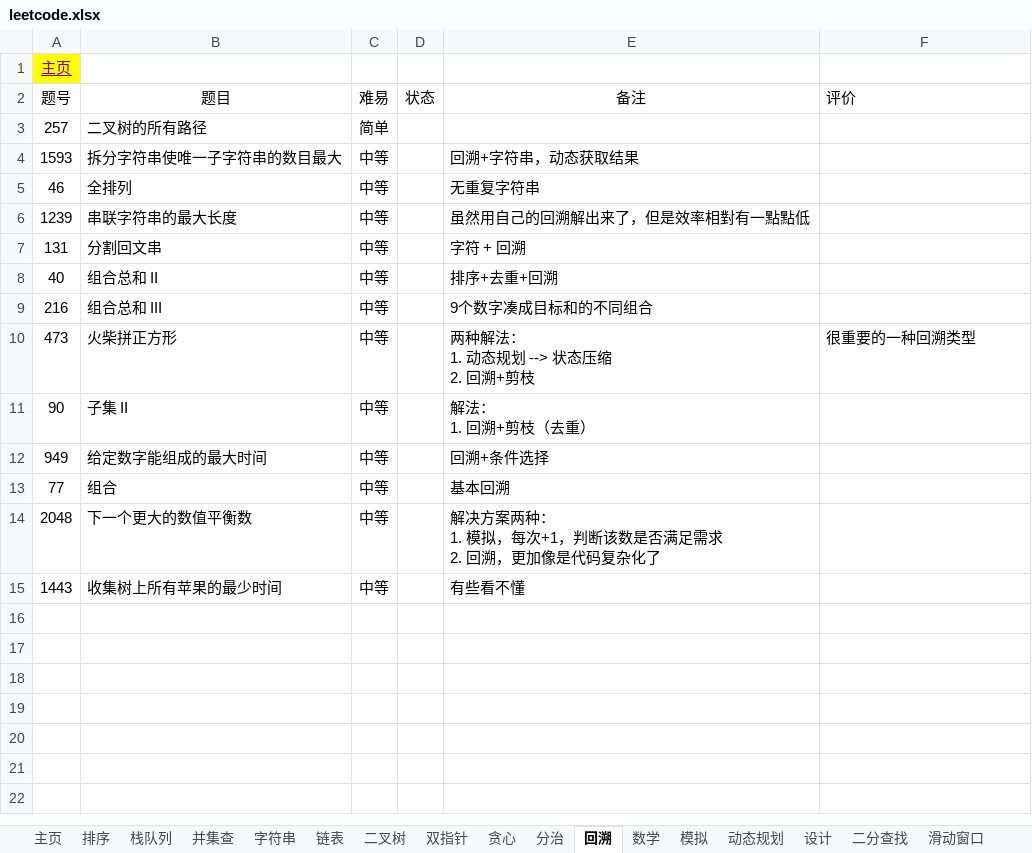
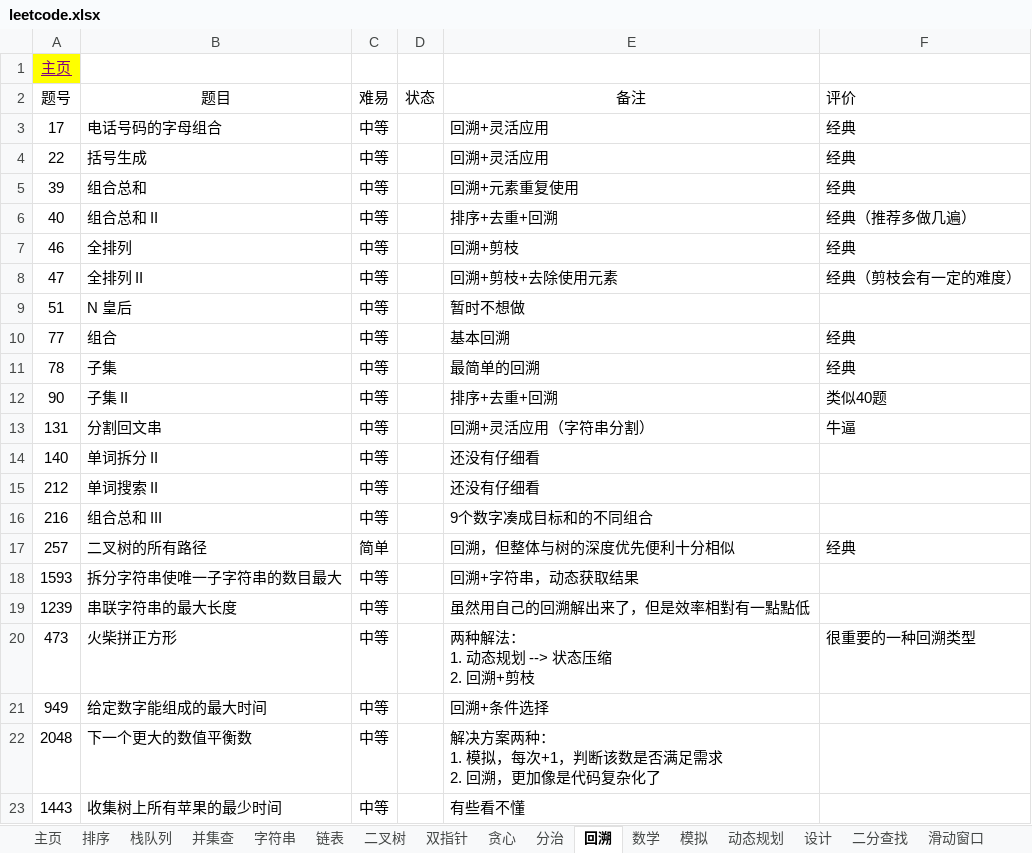
Before and after one commit to krest32/leetcode-record, an Excel workbook: leetcode/1. statistics/leetcode.xlsx, sheet 回溯, drawn as a sheet; values as stored, in another font and other column widths than the file's, no borders; removed rows and columns are numbered as before the commit, all else as after; ↵ is a line break in a cell; the diff names each change by its address in the sheet, - before the commit and + after, or states it on an @@ line.

```diff
--- a/leetcode/1. statistics/leetcode.xlsx (sheet 回溯)
+++ b/leetcode/1. statistics/leetcode.xlsx (sheet 回溯)
+row 3: 17 | 电话号码的字母组合 | 中等 |  | 回溯+灵活应用 | 经典
+row 4: 22 | 括号生成 | 中等 |  | 回溯+灵活应用 | 经典
+row 5: 39 | 组合总和 | 中等 |  | 回溯+元素重复使用 | 经典
+row 6: 40 | 组合总和 II | 中等 |  | 排序+去重+回溯 | 经典（推荐多做几遍）
+row 7: 46 | 全排列 | 中等 |  | 回溯+剪枝 | 经典
+row 8: 47 | 全排列 II | 中等 |  | 回溯+剪枝+去除使用元素 | 经典（剪枝会有一定的难度）
+row 9: 51 | N 皇后 | 中等 |  | 暂时不想做
+row 10: 77 | 组合 | 中等 |  | 基本回溯 | 经典
+row 11: 78 | 子集 | 中等 |  | 最简单的回溯 | 经典
+row 12: 90 | 子集 II | 中等 |  | 排序+去重+回溯 | 类似40题
+row 13: 131 | 分割回文串 | 中等 |  | 回溯+灵活应用（字符串分割） | 牛逼
+row 14: 140 | 单词拆分 II | 中等 |  | 还没有仔细看
+row 15: 212 | 单词搜索 II | 中等 |  | 还没有仔细看
@@ row 9 moved to row 16: 216 @@
-E17 (备注): (empty)
+E17 (备注): 回溯，但整体与树的深度优先便利十分相似
-F17 (评价): (empty)
+F17 (评价): 经典
-row 5: 46 | 全排列 | 中等 |  | 无重复字符串
-row 7: 131 | 分割回文串 | 中等 |  | 字符 + 回溯
-row 8: 40 | 组合总和 II | 中等 |  | 排序+去重+回溯
-row 11: 90 | 子集 II | 中等 |  | 解法： ↵ 1. 回溯+剪枝（去重）
-row 13: 77 | 组合 | 中等 |  | 基本回溯
```
Also changed, not shown: sheet 矩阵, sheet 其他, sheet 滑动窗口, sheet 字符串, sheet 贪心, sheet 二叉树, 1 more sheet, 15 other files.
